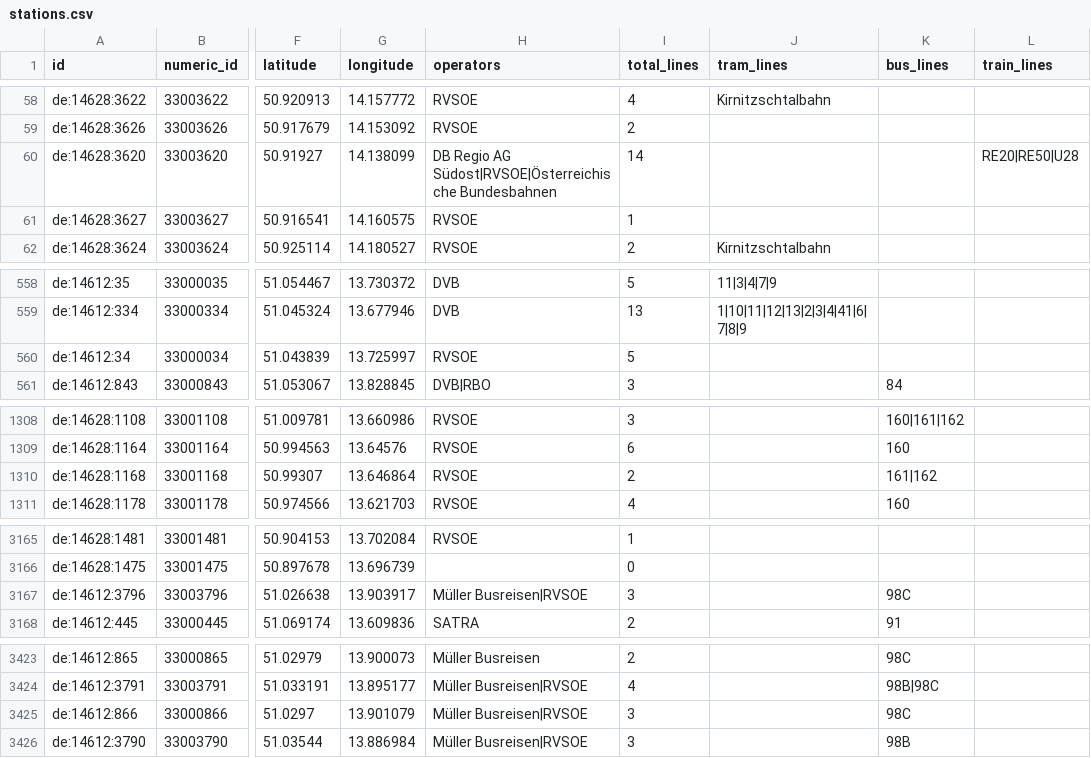
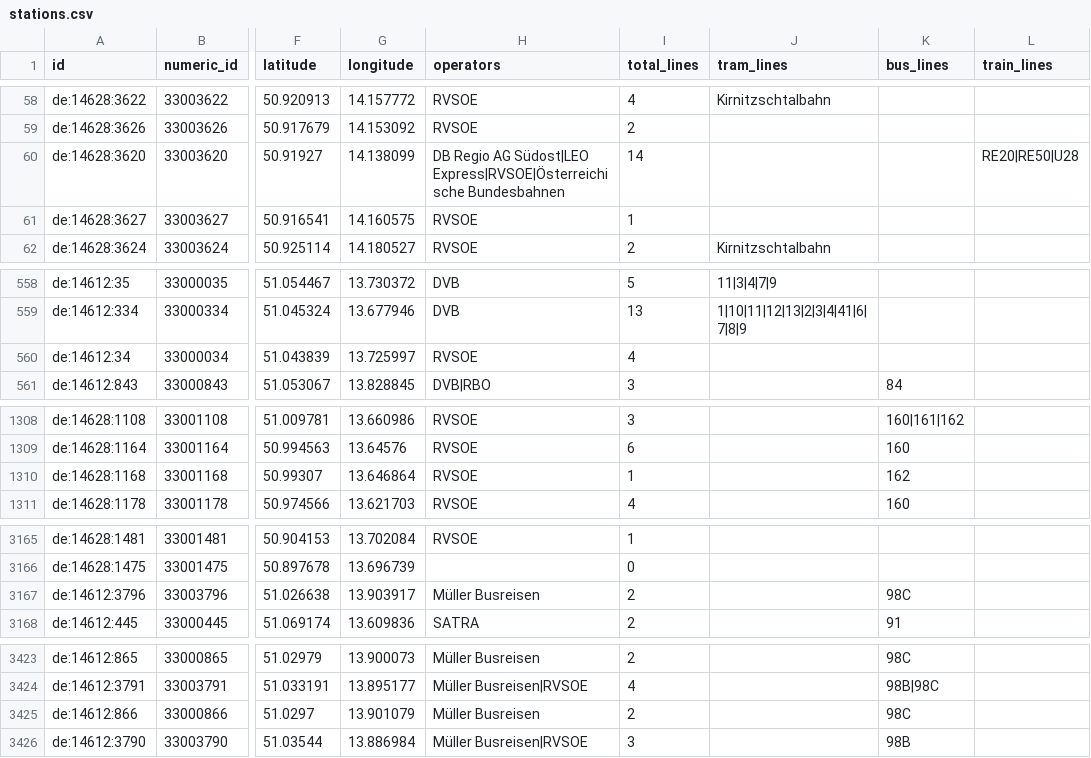
Before and after one commit to kiliankoe/vvo, a CSV file: data/stations.csv, drawn as a sheet; only a part is shown, gaps mark what is left out; the diff covers the shown part only; the diff names each change by its address in the sheet, - before the commit and + after, or states it on an @@ line.

```diff
--- a/data/stations.csv
+++ b/data/stations.csv
-H60 (operators): …Regio AG Südost|RVSOE|Österreichische Bundesbahnen
+H60 (operators): …Regio AG Südost|LEO Express|RVSOE|Österreichische Bundesbahnen
-I560 (total_lines): 5
+I560 (total_lines): 4
-I1310 (total_lines): 2
+I1310 (total_lines): 1
-K1310 (bus_lines): 161|162
+K1310 (bus_lines): 162
-H3167 (operators): Müller Busreisen|RVSOE
+H3167 (operators): Müller Busreisen
-I3167 (total_lines): 3
+I3167 (total_lines): 2
-H3425 (operators): Müller Busreisen|RVSOE
+H3425 (operators): Müller Busreisen
-I3425 (total_lines): 3
+I3425 (total_lines): 2
```
Also changed, not shown: 5 edited cells elsewhere in this file, 3 other files.
